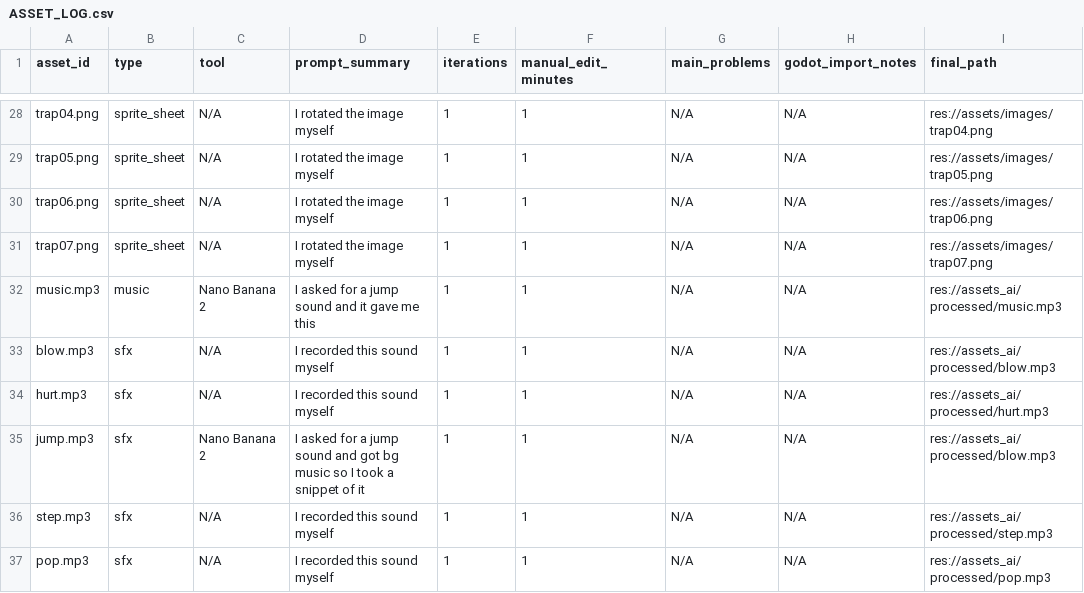
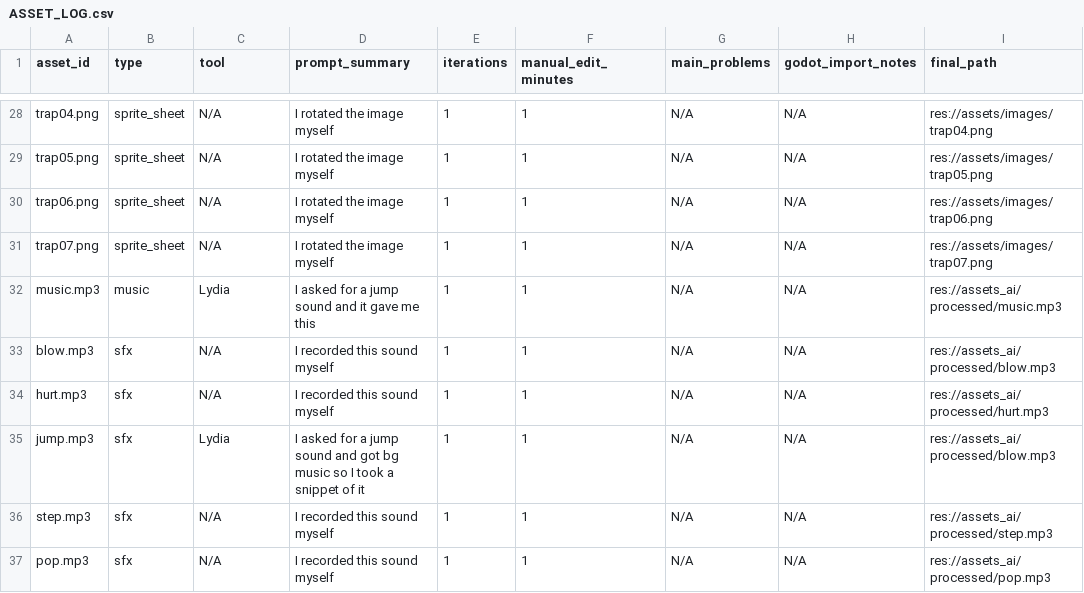
Before and after one commit to aradaynt/bubble-bobble, a CSV file: docs/ASSET_LOG.csv, drawn as a sheet; only a part is shown, gaps mark what is left out.

Commit message:
Update ASSET_LOG.csv

```diff
--- a/docs/ASSET_LOG.csv
+++ b/docs/ASSET_LOG.csv
@@ -31,6 +31,6 @@ trap06.png,sprite_sheet,N/A,I rotated the image myself,1,1,N/A,N/A,res://assets/
 trap07.png,sprite_sheet,N/A,I rotated the image myself,1,1,N/A,N/A,res://assets/images/trap07.png
-music.mp3,music,Nano Banana 2, I asked for a jump sound and it gave me this,1,1,N/A,N/A,res://assets_ai/processed/music.mp3
+music.mp3,music,Lydia, I asked for a jump sound and it gave me this,1,1,N/A,N/A,res://assets_ai/processed/music.mp3
 blow.mp3,sfx,N/A, I recorded this sound myself,1,1,N/A,N/A,res://assets_ai/processed/blow.mp3
 hurt.mp3,sfx,N/A, I recorded this sound myself,1,1,N/A,N/A,res://assets_ai/processed/hurt.mp3
-jump.mp3,sfx,Nano Banana 2, I asked for a jump sound and got bg music so I took a snippet of it,1,1,N/A,N/A,res://assets_ai/processed/blow.mp3
+jump.mp3,sfx,Lydia, I asked for a jump sound and got bg music so I took a snippet of it,1,1,N/A,N/A,res://assets_ai/processed/blow.mp3
 step.mp3,sfx,N/A, I recorded this sound myself,1,1,N/A,N/A,res://assets_ai/processed/step.mp3
```
